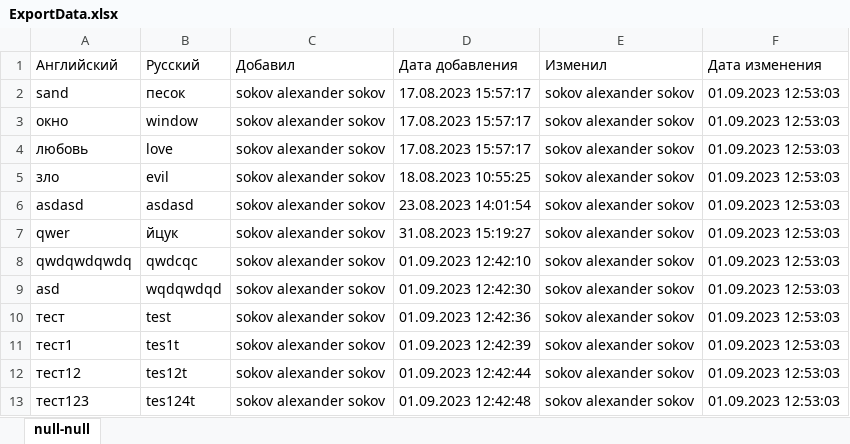
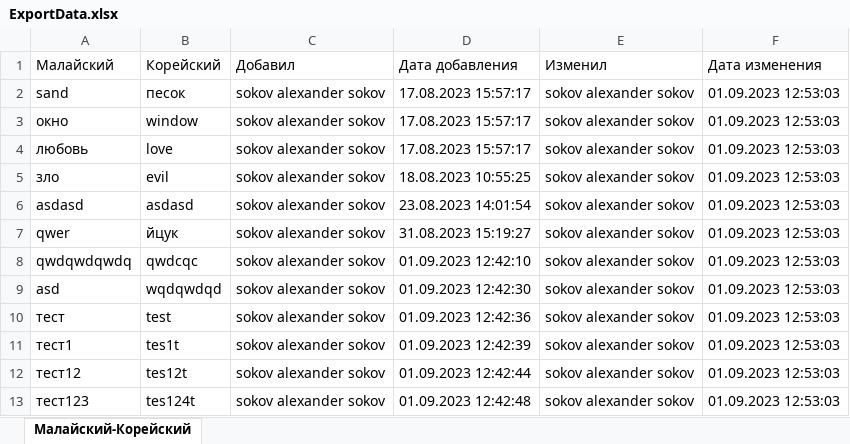
Before and after one commit to argentoff1/translation-dictionary, an Excel workbook: ExportData.xlsx, sheet Малайский-Корейский, drawn as a sheet; values as stored, in another font and other column widths than the file's, no borders; the diff names each change by its address in the sheet, - before the commit and + after, or states it on an @@ line.

```diff
--- a/ExportData.xlsx (sheet Малайский-Корейский)
+++ b/ExportData.xlsx (sheet Малайский-Корейский)
-sheet tab: null-null
+sheet tab: Малайский-Корейский
-A1: Английский
+A1: Малайский
-B1: Русский
+B1: Корейский
```
Also changed, not shown: 3 other files.
